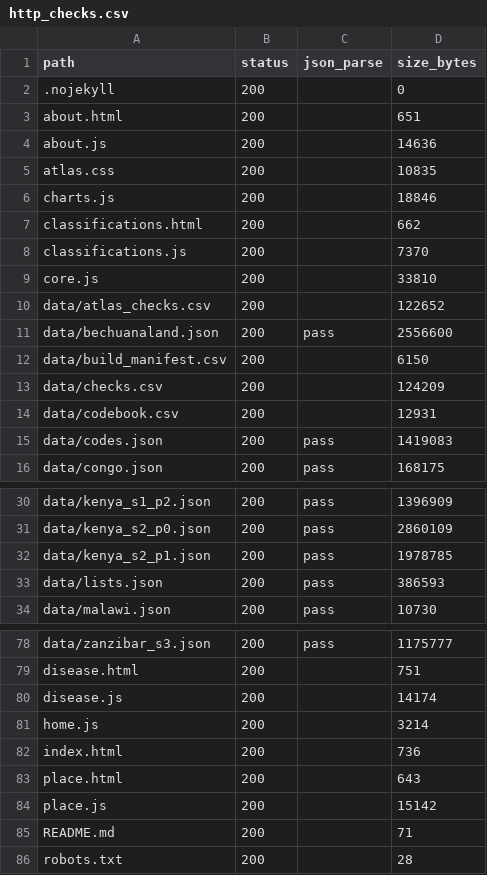
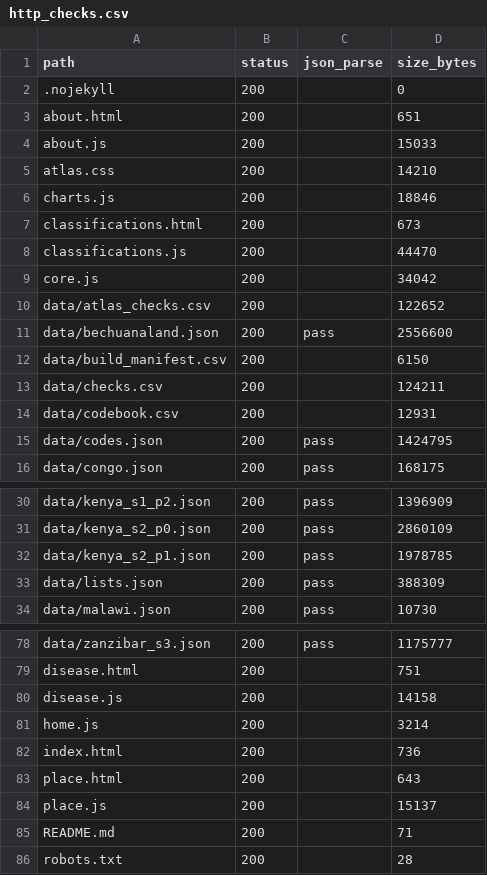
Before and after one commit to igbaccin/cm-atlas, a CSV file: data/http_checks.csv, drawn as a sheet; only a part is shown, gaps mark what is left out; the diff covers the shown part only.

```diff
--- a/data/http_checks.csv
+++ b/data/http_checks.csv
@@ -3,8 +3,8 @@ path,status,json_parse,size_bytes
 about.html,200,,651
-about.js,200,,14636
-atlas.css,200,,10835
+about.js,200,,15033
+atlas.css,200,,14210
 charts.js,200,,18846
-classifications.html,200,,662
-classifications.js,200,,7370
-core.js,200,,33810
+classifications.html,200,,673
+classifications.js,200,,44470
+core.js,200,,34042
 data/atlas_checks.csv,200,,122652
@@ -12,5 +12,5 @@ data/bechuanaland.json,200,pass,2556600
 data/build_manifest.csv,200,,6150
-data/checks.csv,200,,124209
+data/checks.csv,200,,124211
 data/codebook.csv,200,,12931
-data/codes.json,200,pass,1419083
+data/codes.json,200,pass,1424795
 data/congo.json,200,pass,168175
@@ -32,3 +32,3 @@ data/kenya_s2_p0.json,200,pass,2860109
 data/kenya_s2_p1.json,200,pass,1978785
-data/lists.json,200,pass,386593
+data/lists.json,200,pass,388309
 data/malawi.json,200,pass,10730
@@ -79,3 +79,3 @@ data/zanzibar_s3.json,200,pass,1175777
 disease.html,200,,751
-disease.js,200,,14174
+disease.js,200,,14158
 home.js,200,,3214
@@ -83,3 +83,3 @@ index.html,200,,736
 place.html,200,,643
-place.js,200,,15142
+place.js,200,,15137
 README.md,200,,71
```
Also changed, not shown: 2 edited cells elsewhere in this file, data/build_manifest.csv, data/checks.csv, 13 other files.
